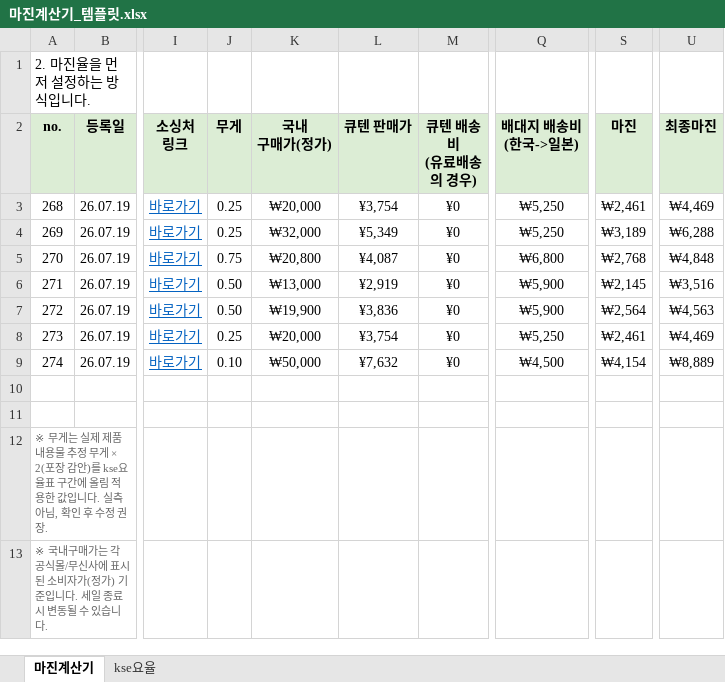
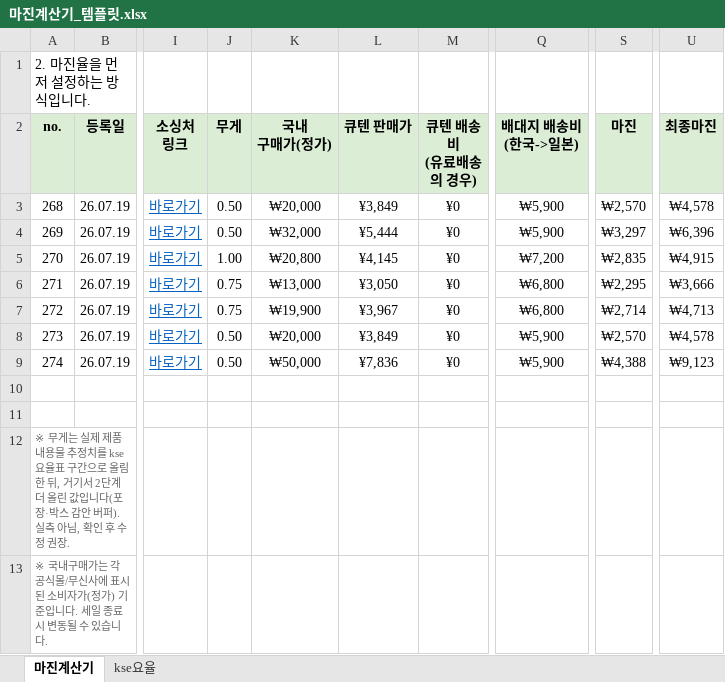
Before and after one commit to wklee3k-source/qoo10-korea-price-compare, an Excel workbook: data/마진계산기_템플릿.xlsx, sheet 마진계산기, drawn as a sheet; only a part is shown, gaps mark what is left out; values as stored, in another font and other column widths than the file's, no borders; the diff names each change by its address in the sheet, - before the commit and + after, or states it on an @@ line.

Commit message:
Fix weight logic: base kse tier + 2 tier-steps up (not doubling)

```diff
--- a/data/마진계산기_템플릿.xlsx (sheet 마진계산기)
+++ b/data/마진계산기_템플릿.xlsx (sheet 마진계산기)
-J3:J4 (무게): 0.25
+J3:J4 (무게): 0.50
-L3 (큐텐 판매가): ¥3,754
+L3 (큐텐 판매가): ¥3,849
-Q3:Q4 (배대지 배송비 (한국->일본)): ₩5,250
+Q3:Q4 (배대지 배송비 (한국->일본)): ₩5,900
-S3 (마진): ₩2,461
+S3 (마진): ₩2,570
-U3 (최종마진): ₩4,469
+U3 (최종마진): ₩4,578
-L4 (큐텐 판매가): ¥5,349
+L4 (큐텐 판매가): ¥5,444
-S4 (마진): ₩3,189
+S4 (마진): ₩3,297
-U4 (최종마진): ₩6,288
+U4 (최종마진): ₩6,396
-J5 (무게): 0.75
+J5 (무게): 1.00
-L5 (큐텐 판매가): ¥4,087
+L5 (큐텐 판매가): ¥4,145
-Q5 (배대지 배송비 (한국->일본)): ₩6,800
+Q5 (배대지 배송비 (한국->일본)): ₩7,200
-S5 (마진): ₩2,768
+S5 (마진): ₩2,835
-U5 (최종마진): ₩4,848
+U5 (최종마진): ₩4,915
-J6:J7 (무게): 0.50
+J6:J7 (무게): 0.75
-L6 (큐텐 판매가): ¥2,919
+L6 (큐텐 판매가): ¥3,050
-Q6:Q7 (배대지 배송비 (한국->일본)): ₩5,900
+Q6:Q7 (배대지 배송비 (한국->일본)): ₩6,800
-S6 (마진): ₩2,145
+S6 (마진): ₩2,295
-U6 (최종마진): ₩3,516
+U6 (최종마진): ₩3,666
-L7 (큐텐 판매가): ¥3,836
+L7 (큐텐 판매가): ¥3,967
-S7 (마진): ₩2,564
+S7 (마진): ₩2,714
-U7 (최종마진): ₩4,563
+U7 (최종마진): ₩4,713
-J8 (무게): 0.25
+J8 (무게): 0.50
-L8 (큐텐 판매가): ¥3,754
+L8 (큐텐 판매가): ¥3,849
-Q8 (배대지 배송비 (한국->일본)): ₩5,250
+Q8 (배대지 배송비 (한국->일본)): ₩5,900
-S8 (마진): ₩2,461
+S8 (마진): ₩2,570
-U8 (최종마진): ₩4,469
+U8 (최종마진): ₩4,578
-J9 (무게): 0.10
+J9 (무게): 0.50
-L9 (큐텐 판매가): ¥7,632
+L9 (큐텐 판매가): ¥7,836
-Q9 (배대지 배송비 (한국->일본)): ₩4,500
+Q9 (배대지 배송비 (한국->일본)): ₩5,900
-S9 (마진): ₩4,154
+S9 (마진): ₩4,388
-U9 (최종마진): ₩8,889
+U9 (최종마진): ₩9,123
-A12 (no.): …물 추정 무게 × 2(포장 감안)를 kse요율표 구간에 올림 적용한 값입니다. 실측 아…
+A12 (no.): …물 추정치를 kse요율표 구간으로 올림한 뒤, 거기서 2단계 더 올린 값입니다(포장·박스 감안 버퍼). 실측 아…
```
